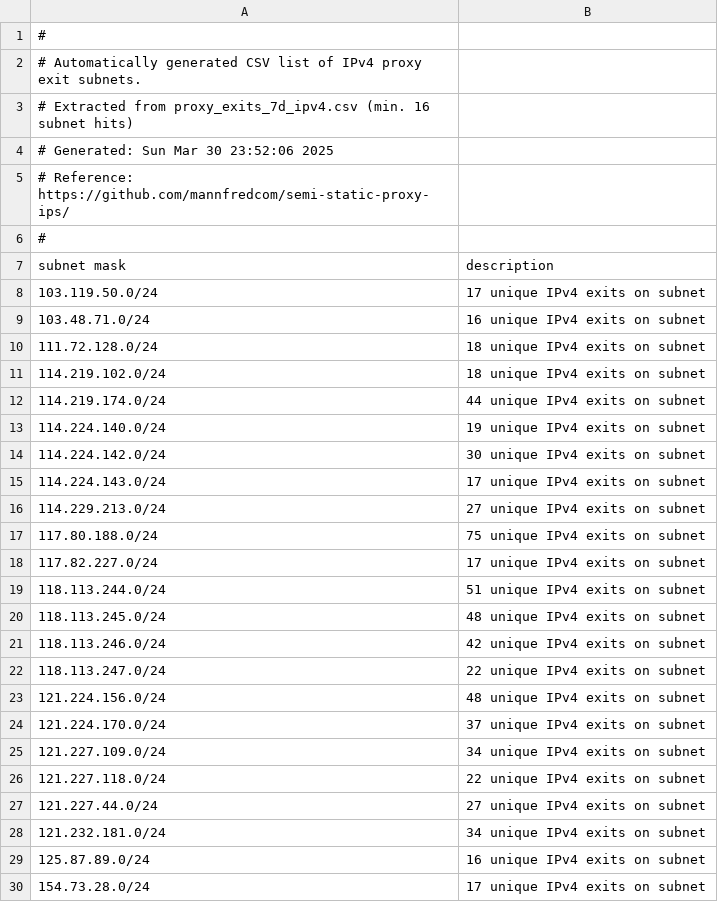
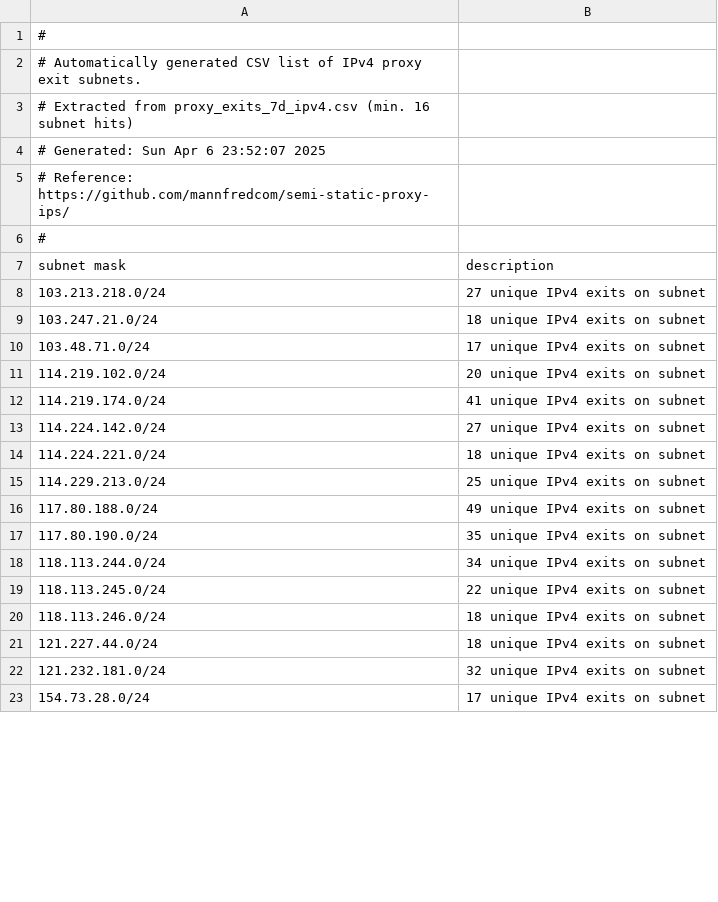
Before and after one commit to mannfredcom/semi-static-proxy-ips, a CSV file: proxy_subnets_7d_ipv4.csv, drawn as a sheet; only a part is shown; the diff covers the shown part only.

```diff
--- a/proxy_subnets_7d_ipv4.csv
+++ b/proxy_subnets_7d_ipv4.csv
@@ -3,3 +3,3 @@
 # Extracted from proxy_exits_7d_ipv4.csv (min. 16 subnet hits)
-# Generated: Sun Mar 30 23:52:06 2025
+# Generated: Sun Apr  6 23:52:07 2025
 # Reference: https://github.com/mannfredcom/semi-static-proxy-ips/
@@ -7,24 +7,17 @@
 subnet mask,description
-103.119.50.0/24,17 unique IPv4 exits on subnet
-103.48.71.0/24,16 unique IPv4 exits on subnet
-111.72.128.0/24,18 unique IPv4 exits on subnet
-114.219.102.0/24,18 unique IPv4 exits on subnet
-114.219.174.0/24,44 unique IPv4 exits on subnet
-114.224.140.0/24,19 unique IPv4 exits on subnet
-114.224.142.0/24,30 unique IPv4 exits on subnet
-114.224.143.0/24,17 unique IPv4 exits on subnet
-114.229.213.0/24,27 unique IPv4 exits on subnet
-117.80.188.0/24,75 unique IPv4 exits on subnet
-117.82.227.0/24,17 unique IPv4 exits on subnet
-118.113.244.0/24,51 unique IPv4 exits on subnet
-118.113.245.0/24,48 unique IPv4 exits on subnet
-118.113.246.0/24,42 unique IPv4 exits on subnet
-118.113.247.0/24,22 unique IPv4 exits on subnet
-121.224.156.0/24,48 unique IPv4 exits on subnet
-121.224.170.0/24,37 unique IPv4 exits on subnet
-121.227.109.0/24,34 unique IPv4 exits on subnet
-121.227.118.0/24,22 unique IPv4 exits on subnet
-121.227.44.0/24,27 unique IPv4 exits on subnet
-121.232.181.0/24,34 unique IPv4 exits on subnet
-125.87.89.0/24,16 unique IPv4 exits on subnet
+103.213.218.0/24,27 unique IPv4 exits on subnet
+103.247.21.0/24,18 unique IPv4 exits on subnet
+103.48.71.0/24,17 unique IPv4 exits on subnet
+114.219.102.0/24,20 unique IPv4 exits on subnet
+114.219.174.0/24,41 unique IPv4 exits on subnet
+114.224.142.0/24,27 unique IPv4 exits on subnet
+114.224.221.0/24,18 unique IPv4 exits on subnet
+114.229.213.0/24,25 unique IPv4 exits on subnet
+117.80.188.0/24,49 unique IPv4 exits on subnet
+117.80.190.0/24,35 unique IPv4 exits on subnet
+118.113.244.0/24,34 unique IPv4 exits on subnet
+118.113.245.0/24,22 unique IPv4 exits on subnet
+118.113.246.0/24,18 unique IPv4 exits on subnet
+121.227.44.0/24,18 unique IPv4 exits on subnet
+121.232.181.0/24,32 unique IPv4 exits on subnet
 154.73.28.0/24,17 unique IPv4 exits on subnet
```
Also changed, not shown: 9 added rows, 1 removed row and 13 edited cells elsewhere in this file, proxy_exits_30d_ipv4.csv, proxy_exits_30d_ipv6.csv, 8 other files.
